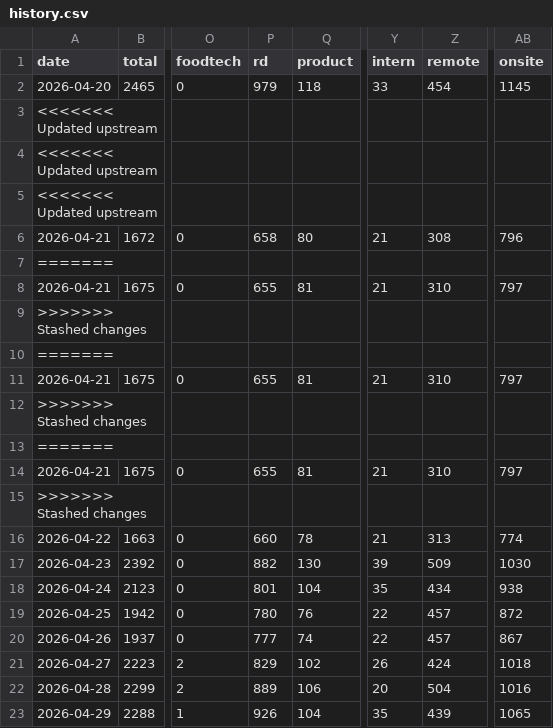
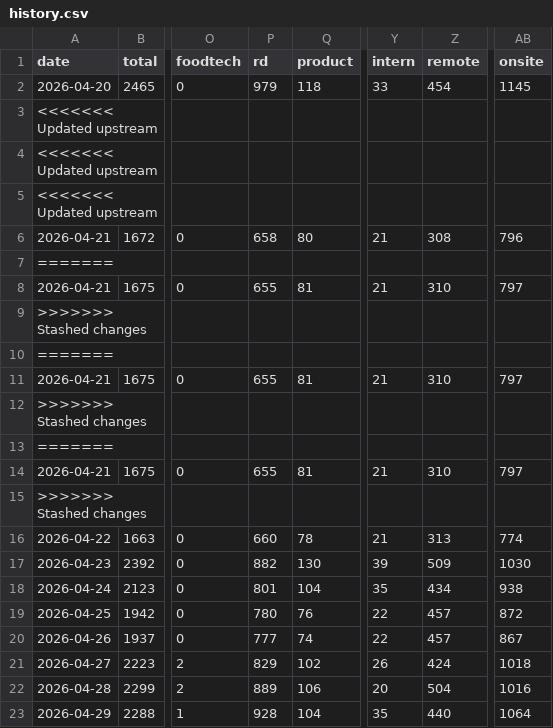
Before and after one commit to Genys30/jobfinder1, a CSV file: history.csv, drawn as a sheet; only a part is shown, gaps mark what is left out; the diff names each change by its address in the sheet, - before the commit and + after, or states it on an @@ line.

```diff
--- a/history.csv
+++ b/history.csv
-P23 (rd): 926
+P23 (rd): 928
-Z23 (remote): 439
+Z23 (remote): 440
-AB23 (onsite): 1065
+AB23 (onsite): 1064
```
Also changed, not shown: comeet_jobs_2026-04-29.csv, 1 other file.
